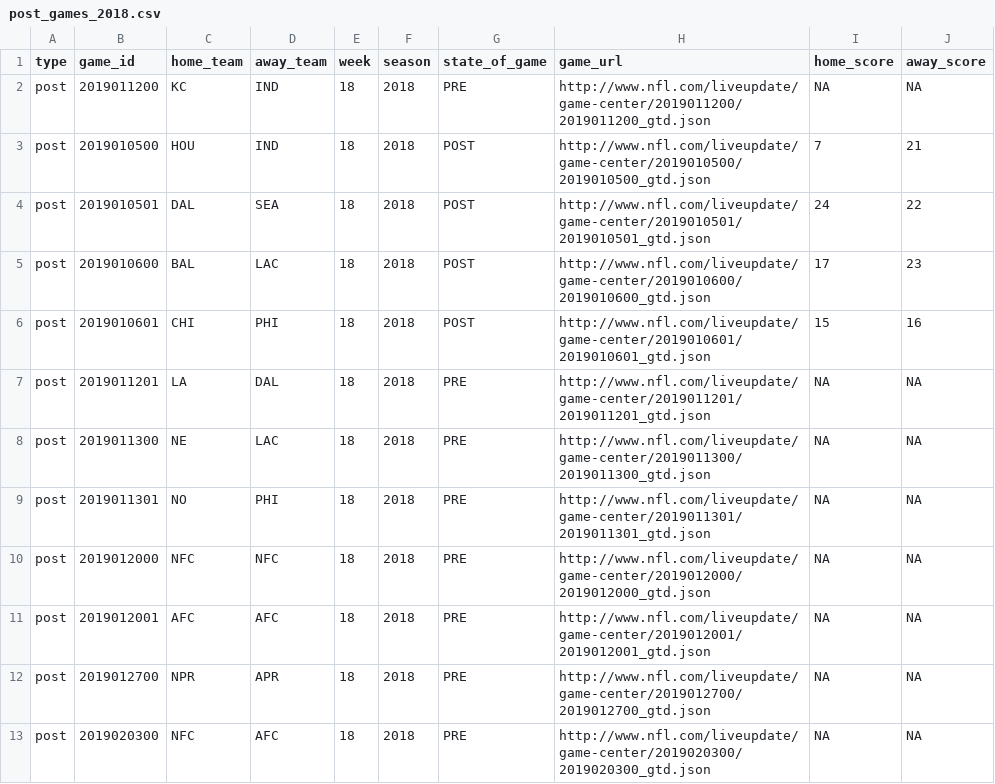
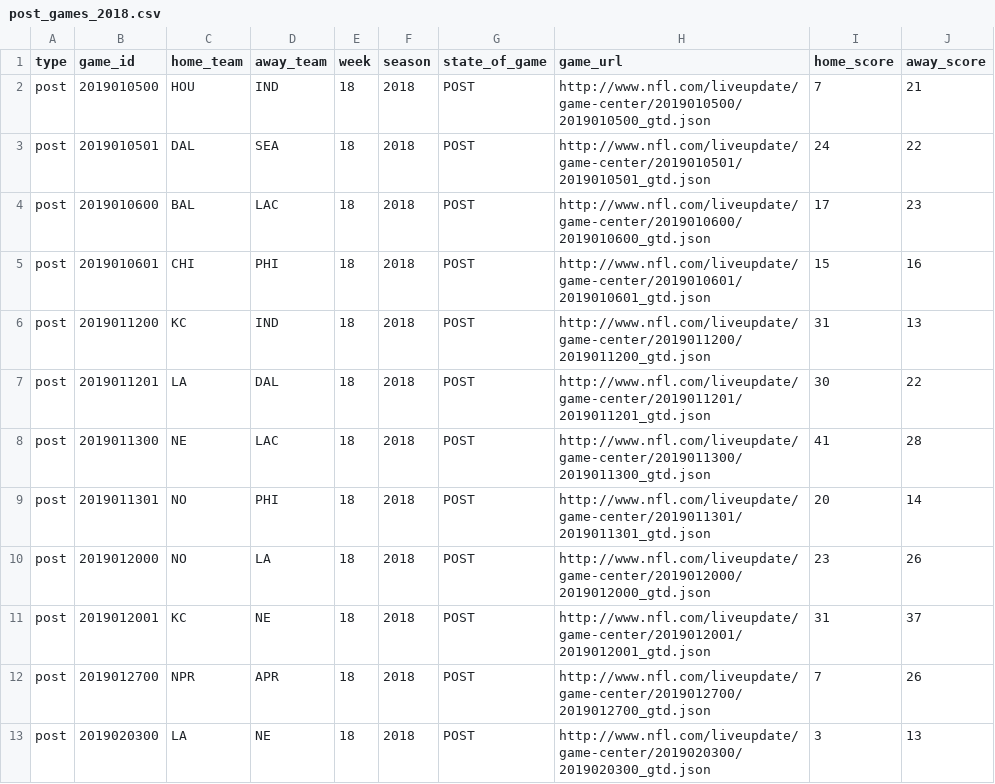
Before and after one commit to ryurko/nflscrapR-data, a CSV file: games_data/post_season/post_games_2018.csv, drawn as a sheet.

Commit message:
Update 2018 post season games dataset

```diff
--- a/games_data/post_season/post_games_2018.csv
+++ b/games_data/post_season/post_games_2018.csv
@@ -1,3 +1,2 @@
 type,game_id,home_team,away_team,week,season,state_of_game,game_url,home_score,away_score
-post,2019011200,KC,IND,18,2018,PRE,http://www.nfl.com/liveupdate/game-center/2019011200/2019011200_gtd.json,NA,NA
 post,2019010500,HOU,IND,18,2018,POST,http://www.nfl.com/liveupdate/game-center/2019010500/2019010500_gtd.json,7,21
@@ -6,8 +5,9 @@ post,2019010600,BAL,LAC,18,2018,POST,http://www.nfl.com/liveupdate/game-center/2
 post,2019010601,CHI,PHI,18,2018,POST,http://www.nfl.com/liveupdate/game-center/2019010601/2019010601_gtd.json,15,16
-post,2019011201,LA,DAL,18,2018,PRE,http://www.nfl.com/liveupdate/game-center/2019011201/2019011201_gtd.json,NA,NA
-post,2019011300,NE,LAC,18,2018,PRE,http://www.nfl.com/liveupdate/game-center/2019011300/2019011300_gtd.json,NA,NA
-post,2019011301,NO,PHI,18,2018,PRE,http://www.nfl.com/liveupdate/game-center/2019011301/2019011301_gtd.json,NA,NA
-post,2019012000,NFC,NFC,18,2018,PRE,http://www.nfl.com/liveupdate/game-center/2019012000/2019012000_gtd.json,NA,NA
-post,2019012001,AFC,AFC,18,2018,PRE,http://www.nfl.com/liveupdate/game-center/2019012001/2019012001_gtd.json,NA,NA
-post,2019012700,NPR,APR,18,2018,PRE,http://www.nfl.com/liveupdate/game-center/2019012700/2019012700_gtd.json,NA,NA
-post,2019020300,NFC,AFC,18,2018,PRE,http://www.nfl.com/liveupdate/game-center/2019020300/2019020300_gtd.json,NA,NA
+post,2019011200,KC,IND,18,2018,POST,http://www.nfl.com/liveupdate/game-center/2019011200/2019011200_gtd.json,31,13
+post,2019011201,LA,DAL,18,2018,POST,http://www.nfl.com/liveupdate/game-center/2019011201/2019011201_gtd.json,30,22
+post,2019011300,NE,LAC,18,2018,POST,http://www.nfl.com/liveupdate/game-center/2019011300/2019011300_gtd.json,41,28
+post,2019011301,NO,PHI,18,2018,POST,http://www.nfl.com/liveupdate/game-center/2019011301/2019011301_gtd.json,20,14
+post,2019012000,NO,LA,18,2018,POST,http://www.nfl.com/liveupdate/game-center/2019012000/2019012000_gtd.json,23,26
+post,2019012001,KC,NE,18,2018,POST,http://www.nfl.com/liveupdate/game-center/2019012001/2019012001_gtd.json,31,37
+post,2019012700,NPR,APR,18,2018,POST,http://www.nfl.com/liveupdate/game-center/2019012700/2019012700_gtd.json,7,26
+post,2019020300,LA,NE,18,2018,POST,http://www.nfl.com/liveupdate/game-center/2019020300/2019020300_gtd.json,3,13
```
